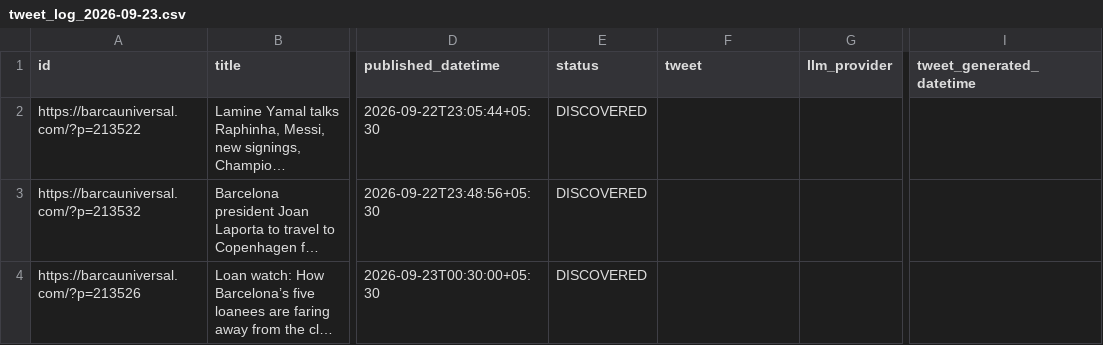
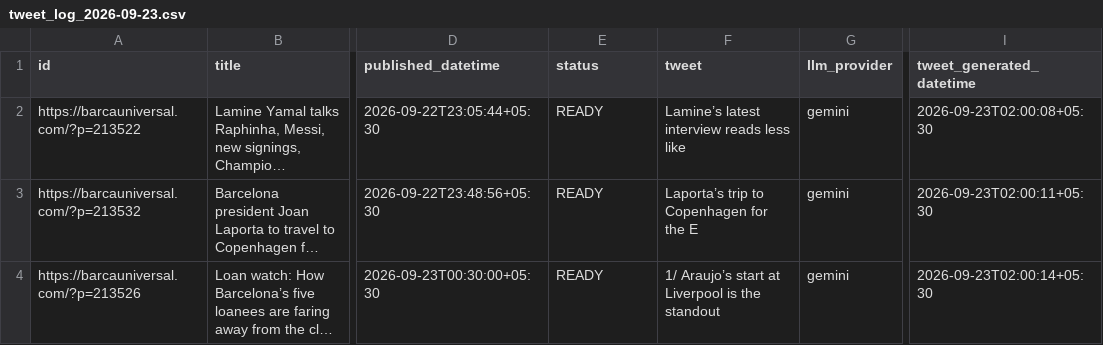
Before and after one commit to dinesh-kanakaraj/Kestrel, a CSV file: logs/tweet_log_2026-09-23.csv, drawn as a sheet; only a part is shown, gaps mark what is left out; long unchanged cells end in …; the diff names each change by its address in the sheet, - before the commit and + after, or states it on an @@ line.

```diff
--- a/logs/tweet_log_2026-09-23.csv
+++ b/logs/tweet_log_2026-09-23.csv
-E2:E4 (status): DISCOVERED
+E2:E4 (status): READY
-F2 (tweet): (empty)
+F2 (tweet): Lamine’s latest interview reads less like
-G2:G4 (llm_provider): (empty)
+G2:G4 (llm_provider): gemini
-I2 (tweet_generated_datetime): (empty)
+I2 (tweet_generated_datetime): 2026-09-23T02:00:08+05:30
-F3 (tweet): (empty)
+F3 (tweet): Laporta’s trip to Copenhagen for the E
-I3 (tweet_generated_datetime): (empty)
+I3 (tweet_generated_datetime): 2026-09-23T02:00:11+05:30
-F4 (tweet): (empty)
+F4 (tweet): 1/ Araujo’s start at Liverpool is the standout
-I4 (tweet_generated_datetime): (empty)
+I4 (tweet_generated_datetime): 2026-09-23T02:00:14+05:30
```
Also changed, not shown: logs/tweet_log_2026-09-22.csv.
